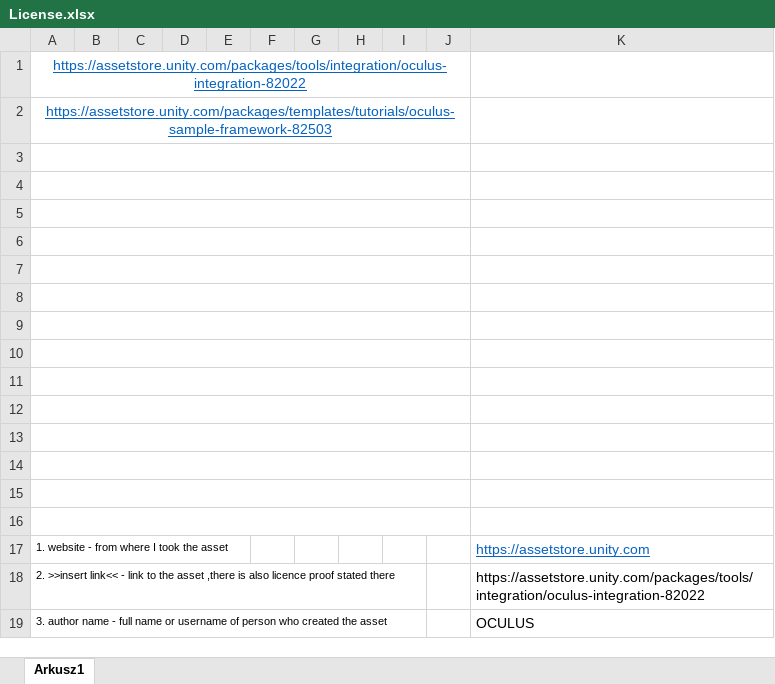
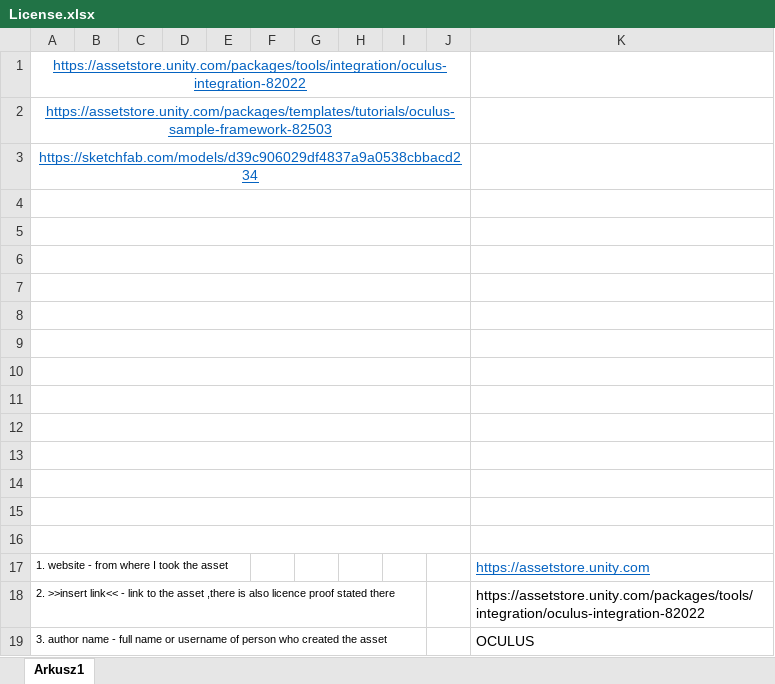
Before and after one commit to lubasq/VR_Escape_Room, an Excel workbook: License.xlsx, sheet Arkusz1, drawn as a sheet; values as stored, in another font and other column widths than the file's, no borders; the diff names each change by its address in the sheet, - before the commit and + after, or states it on an @@ line.

```diff
--- a/License.xlsx (sheet Arkusz1)
+++ b/License.xlsx (sheet Arkusz1)
-A3: (empty)
+A3: https://sketchfab.com/models/d39c906029df4837a9a0538cbbacd234
```
Also changed, not shown: 9 other files.
